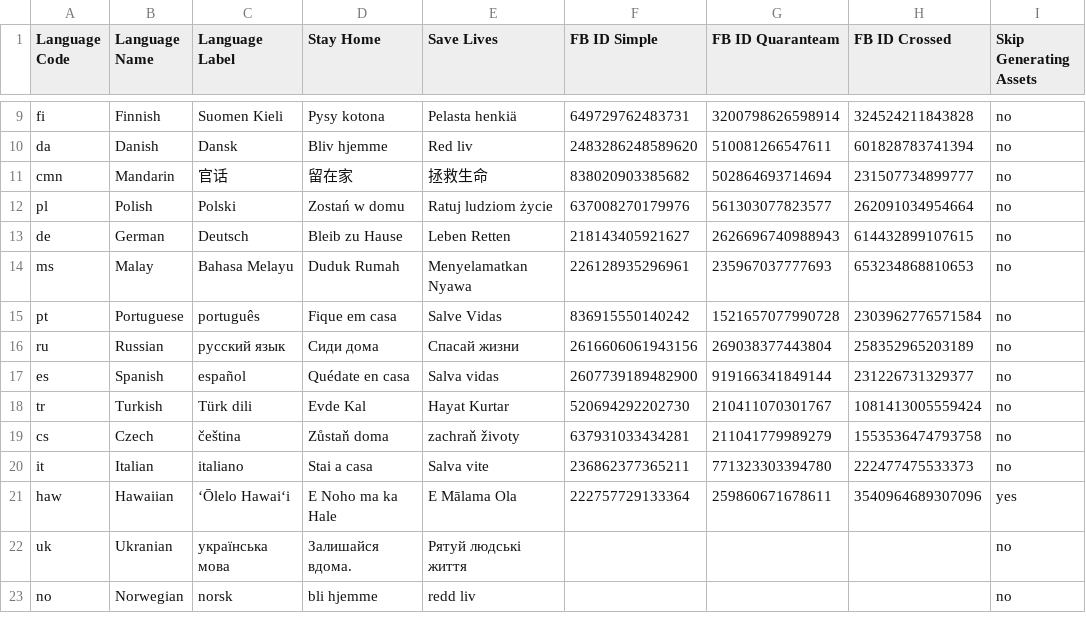
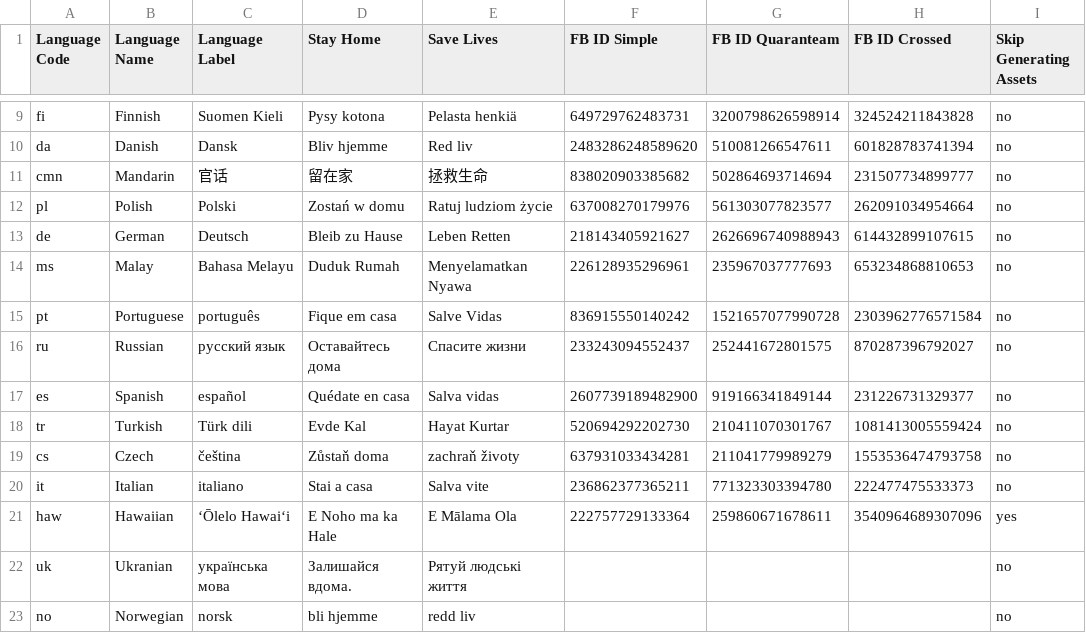
Before and after one commit to ibrt/quaranteam, a CSV file: frames-tools/tools/assets/assets/languages.csv, drawn as a sheet; only a part is shown, gaps mark what is left out; the diff names each change by its address in the sheet, - before the commit and + after, or states it on an @@ line.

Commit message:
Update Russian frames.

```diff
--- a/frames-tools/tools/assets/assets/languages.csv
+++ b/frames-tools/tools/assets/assets/languages.csv
-D16 (Stay Home): Сиди дома
+D16 (Stay Home): Оставайтесь дома
-E16 (Save Lives): Спасай жизни
+E16 (Save Lives): Спасите жизни
-F16 (FB ID Simple): 2616606061943156
+F16 (FB ID Simple): 233243094552437
-G16 (FB ID Quaranteam): 269038377443804
+G16 (FB ID Quaranteam): 252441672801575
-H16 (FB ID Crossed): 258352965203189
+H16 (FB ID Crossed): 870287396792027
```
